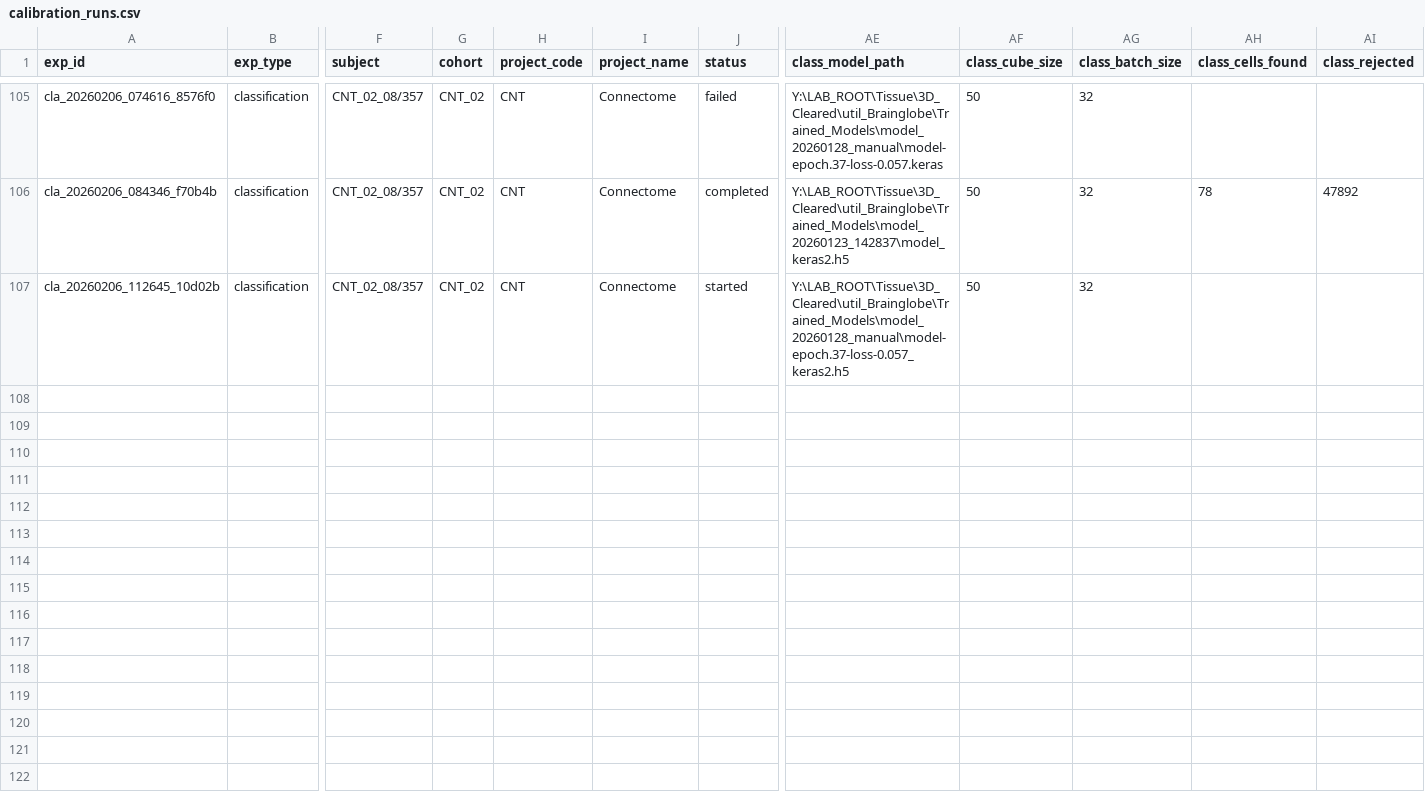
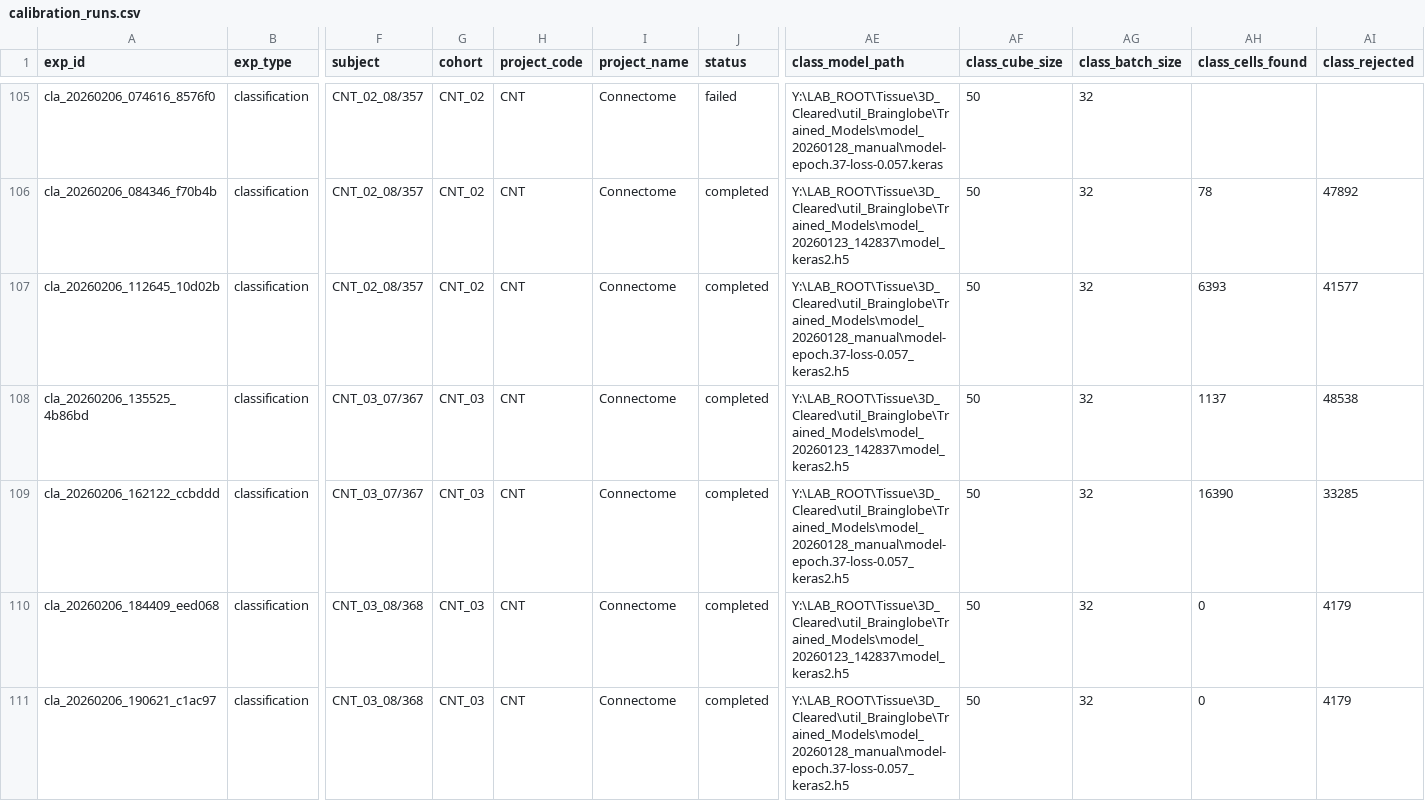
Before and after one commit to LoganFriedrich/MouseBrain, a CSV file: 3D_Cleared/2_Data_Summary/calibration_runs.csv, drawn as a sheet; only a part is shown, gaps mark what is left out; rows hold the shown columns only; the diff names each change by its address in the sheet, - before the commit and + after, or states it on an @@ line.

Commit message:
Add session data and documentation for brain 357_CNT_02_08_1p625x_z4; implement atlas pre-filtering script
- Created JSON and Markdown session files for session ID 20260209_082427, detailing parameters and session summary.
- Added a live session log for session ID 20260209_082436, including event timeline and current parameters.
- Introduced `util_atlas_prefilter.py` script to pre-filter cell candidates using a registered atlas, categorizing candidates into interior, outside, and suspicious regions.
- Implemented functions for saving pre-filter results and logging to an experiment tracker.

```diff
--- a/3D_Cleared/2_Data_Summary/calibration_runs.csv
+++ b/3D_Cleared/2_Data_Summary/calibration_runs.csv
-J107 (status): started
+J107 (status): completed
-AH107 (class_cells_found): (empty)
+AH107 (class_cells_found): 6393
-AI107 (class_rejected): (empty)
+AI107 (class_rejected): 41577
+row 108: cla_20260206_135525_4b86bd | classification | CNT_03_07/367 | CNT_03 | CNT | Connectome | completed | Y:\LAB_ROOT\Tissue\3D_Cleared\util_Brainglobe\Trained_Models\model_20260123_142837\model_keras2.h5 | 50 | 32 | 1137 | 48538
+row 109: cla_20260206_162122_ccbddd | classification | CNT_03_07/367 | CNT_03 | CNT | Connectome | completed | Y:\LAB_ROOT\Tissue\3D_Cleared\util_Brainglobe\Trained_Models\model_20260128_manual\model-epoch.37-loss-0.057_keras2.h5 | 50 | 32 | 16390 | 33285
+row 110: cla_20260206_184409_eed068 | classification | CNT_03_08/368 | CNT_03 | CNT | Connectome | completed | Y:\LAB_ROOT\Tissue\3D_Cleared\util_Brainglobe\Trained_Models\model_20260123_142837\model_keras2.h5 | 50 | 32 | 0 | 4179
+row 111: cla_20260206_190621_c1ac97 | classification | CNT_03_08/368 | CNT_03 | CNT | Connectome | completed | Y:\LAB_ROOT\Tissue\3D_Cleared\util_Brainglobe\Trained_Models\model_20260128_manual\model-epoch.37-loss-0.057_keras2.h5 | 50 | 32 | 0 | 4179
```
Also changed, not shown: 8 other files.
